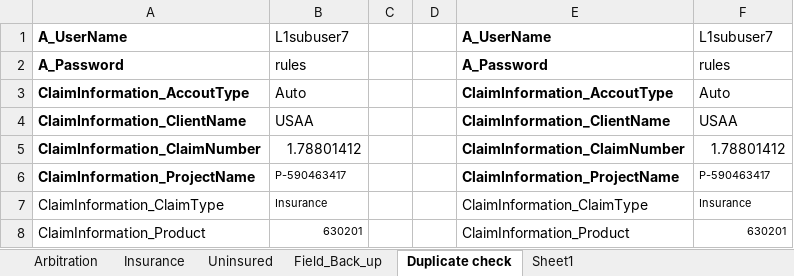
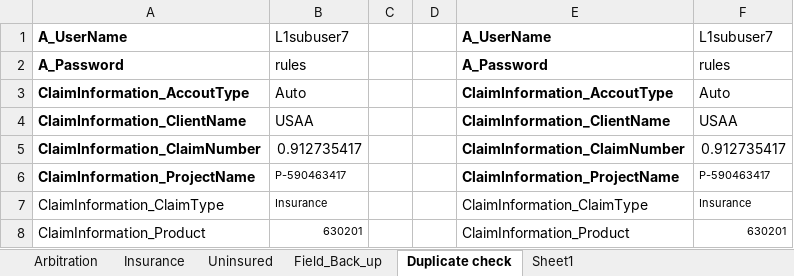
Before and after one commit to Balajirbala13/AFNI-SubmissionCase, an Excel workbook: SubmissionCase_E2E/SubmissionCase_E2E_Databinding.xlsx, sheet Duplicate check, drawn as a sheet; only a part is shown; values as stored, in another font and other column widths than the file's, no borders; conditional formats not drawn; the diff names each change by its address in the sheet, - before the commit and + after, or states it on an @@ line.

```diff
--- a/SubmissionCase_E2E/SubmissionCase_E2E_Databinding.xlsx (sheet Duplicate check)
+++ b/SubmissionCase_E2E/SubmissionCase_E2E_Databinding.xlsx (sheet Duplicate check)
-B5: 1.78801412
+B5: 0.912735417
-F5: 1.78801412
+F5: 0.912735417
```
Also changed, not shown: sheet Uninsured, sheet Field_Back_up, sheet Arbitration, sheet Insurance, sheet Sheet1, SubmissionCase_E2E/bin/Debug/SubmissionCase_E2E_Databinding.xlsx, 9 other files.
